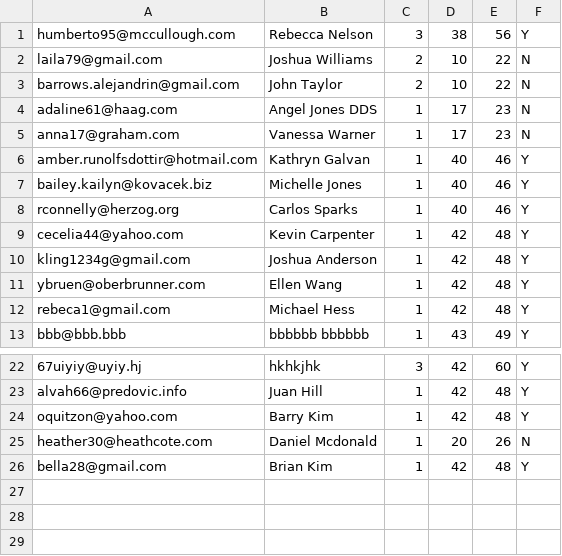
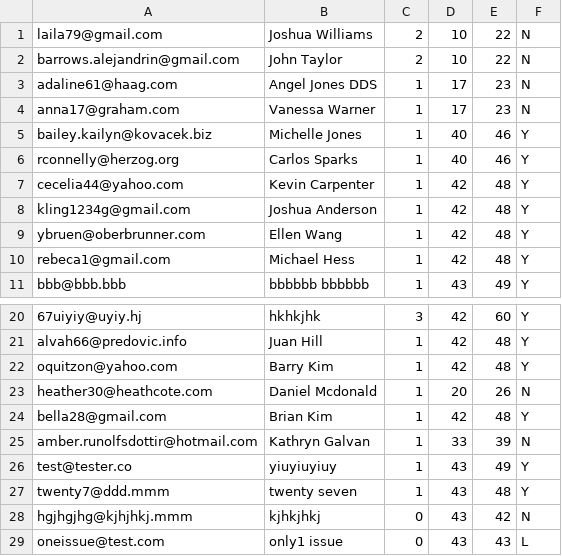
Before and after one commit to OwenEvers/OLMSubs, a CSV file: Subscribers.csv, drawn as a sheet; only a part is shown, gaps mark what is left out; removed rows and columns are numbered as before the commit, all else as after; the diff names each change by its address in the sheet, - before the commit and + after, or states it on an @@ line.

```diff
--- a/Subscribers.csv
+++ b/Subscribers.csv
-row 1: humberto95@mccullough.com | Rebecca Nelson | 3 | 38 | 56 | Y
-row 6: amber.runolfsdottir@hotmail.com | Kathryn Galvan | 1 | 40 | 46 | Y
+row 25: amber.runolfsdottir@hotmail.com | Kathryn Galvan | 1 | 33 | 39 | N
+row 26: test@tester.co | yiuyiuyiuy | 1 | 43 | 49 | Y
+row 27: twenty7@ddd.mmm | twenty seven | 1 | 43 | 48 | Y
+row 28: hgjhgjhg@kjhjhkj.mmm | kjhkjhkj | 0 | 43 | 42 | N
+row 29: oneissue@test.com | only1 issue | 0 | 43 | 43 | L
```
Also changed, not shown: 13 other files.
